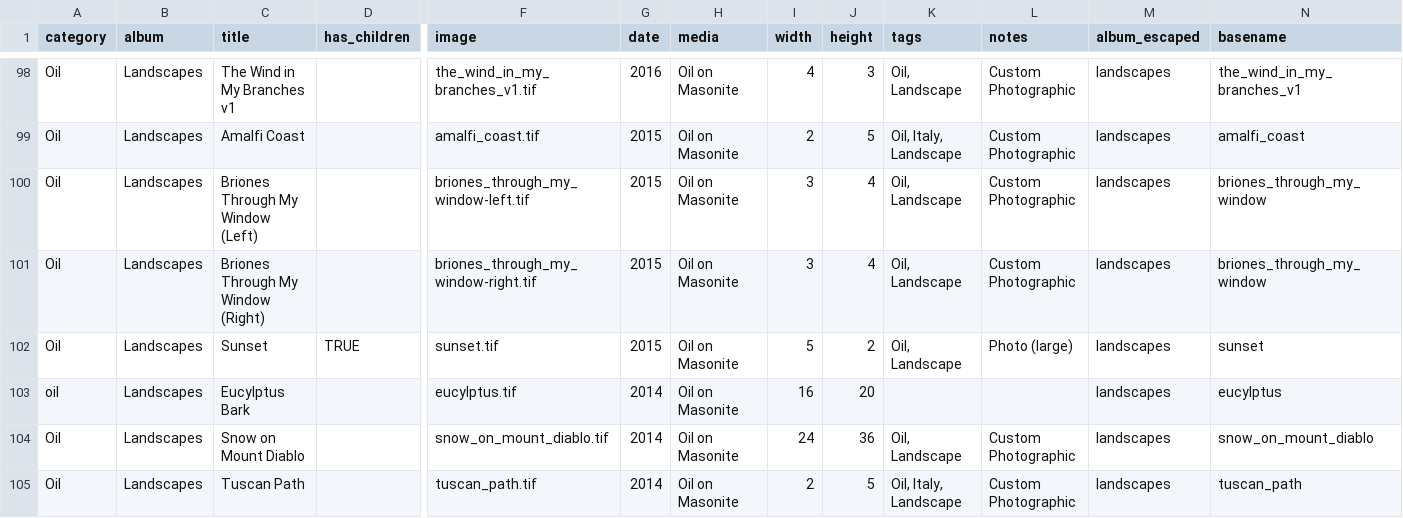
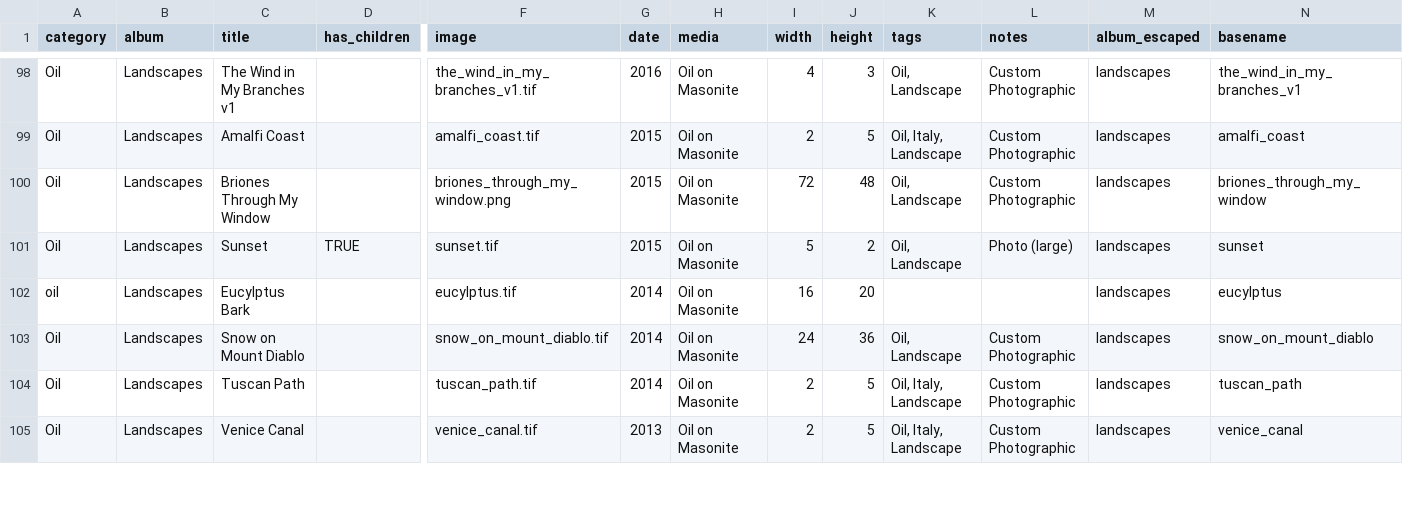
Before and after one commit to jgheithcock/elsworthartworks, a CSV file: Elsworth_Artworks_Catalog.csv, drawn as a sheet; only a part is shown, gaps mark what is left out; the shorter side is filled out with more unchanged rows; removed rows and columns are numbered as before the commit, all else as after; rows hold the shown columns only; the diff names each change by its address in the sheet, - before the commit and + after, or states it on an @@ line.

Commit message:
Transform Briones Through My Window to one image
Too many places where trying to set it up as one image doesn't work well.

```diff
--- a/Elsworth_Artworks_Catalog.csv
+++ b/Elsworth_Artworks_Catalog.csv
-row 100: Oil | Landscapes | Briones Through My Window (Left) |  | briones_through_my_window-left.tif | 2015 | Oil on Masonite | 3 | 4 | Oil, Landscape | Custom Photographic | landscapes | briones_through_my_window
-C100 (title): Briones Through My Window (Right)
+C100 (title): Briones Through My Window
-F100 (image): briones_through_my_window-right.tif
+F100 (image): briones_through_my_window.png
-I100 (width): 3
+I100 (width): 72
-J100 (height): 4
+J100 (height): 48
```
